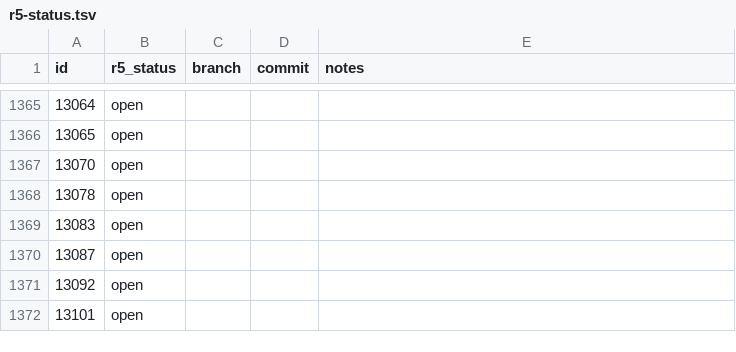
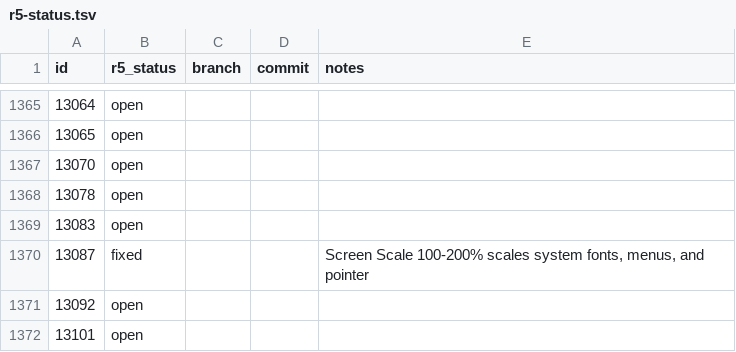
Before and after one commit to nickrusman-bot/r5os, a TSV file: tracker/r5-status.tsv, drawn as a sheet; only a part is shown, gaps mark what is left out.

```diff
--- a/tracker/r5-status.tsv
+++ b/tracker/r5-status.tsv
@@ -1369,3 +1369,3 @@ id	r5_status	branch	commit	notes
 13083	open			
-13087	open			
+13087	fixed			Screen Scale 100-200% scales system fonts, menus, and pointer
 13092	open			
```
Also changed, not shown: 4 other files.
